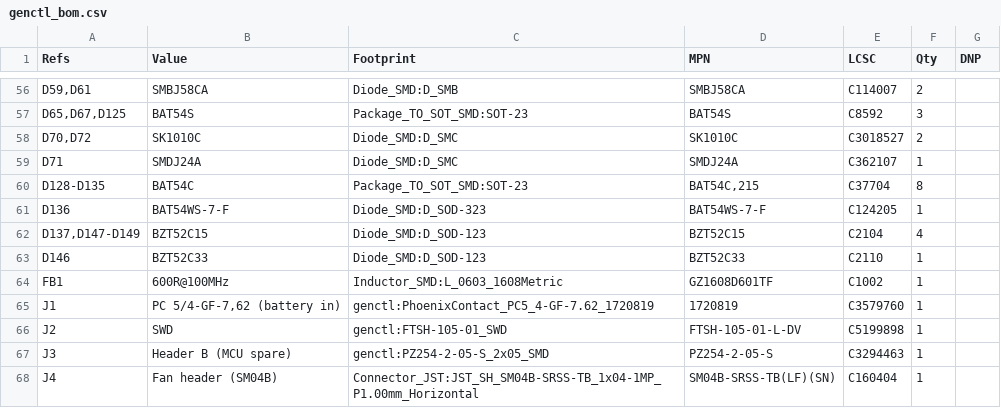
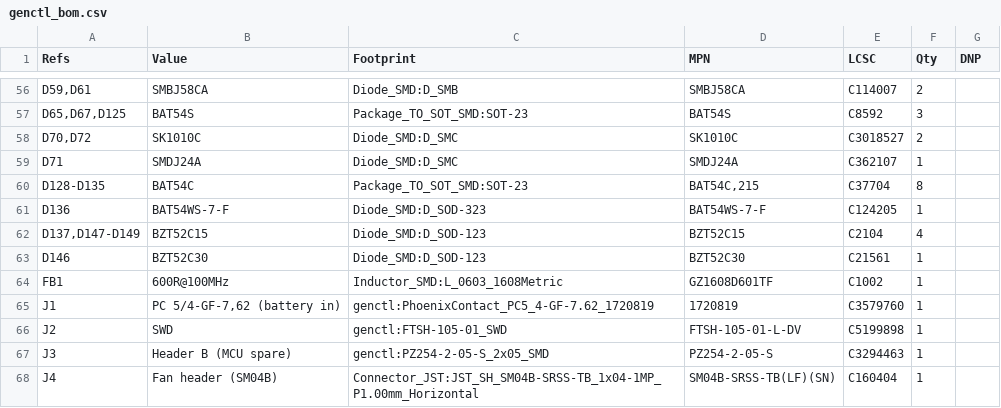
Before and after one commit to Ethan-Poag/blackstart, a CSV file: docs/genctl_bom.csv, drawn as a sheet; only a part is shown, gaps mark what is left out.

```diff
--- a/docs/genctl_bom.csv
+++ b/docs/genctl_bom.csv
@@ -62,3 +62,3 @@
 "D137,D147-D149","BZT52C15","Diode_SMD:D_SOD-123","BZT52C15","C2104","4",""
-"D146","BZT52C33","Diode_SMD:D_SOD-123","BZT52C33","C2110","1",""
+"D146","BZT52C30","Diode_SMD:D_SOD-123","BZT52C30","C21561","1",""
 "FB1","600R@100MHz","Inductor_SMD:L_0603_1608Metric","GZ1608D601TF","C1002","1",""
```
Also changed, not shown: bom/inputs_bom.csv, mechanical/bom.csv, 2 other files.
